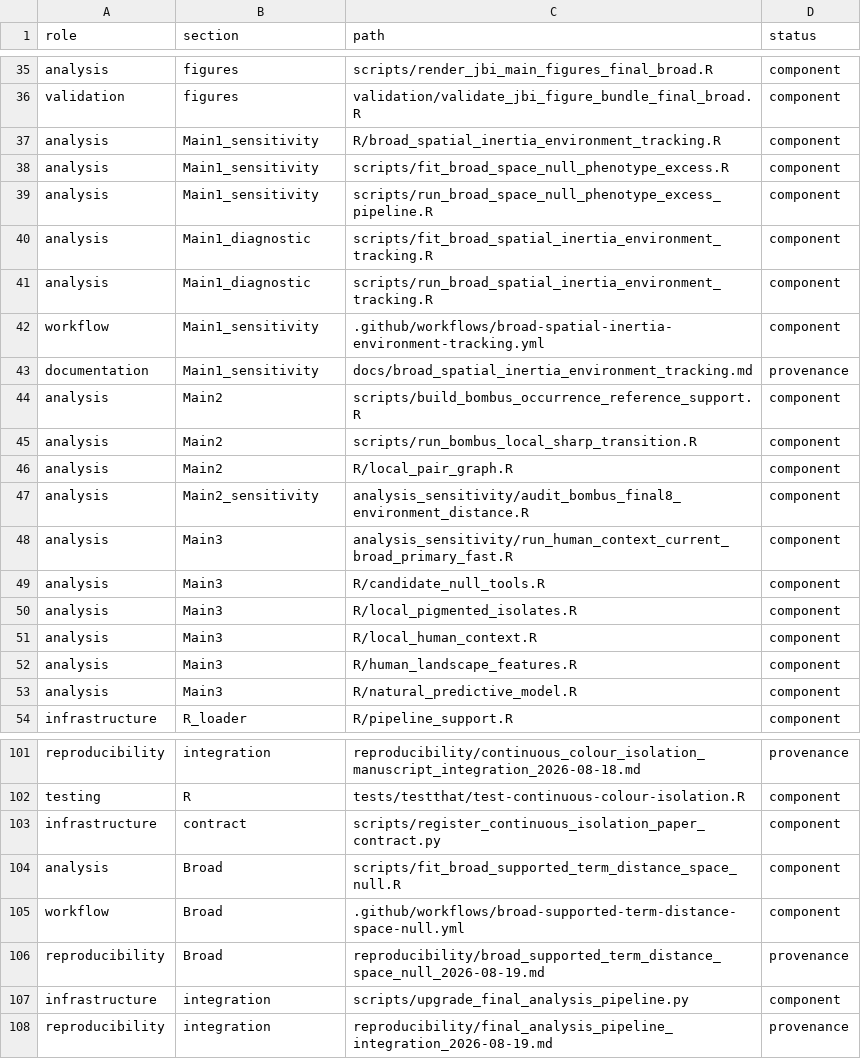
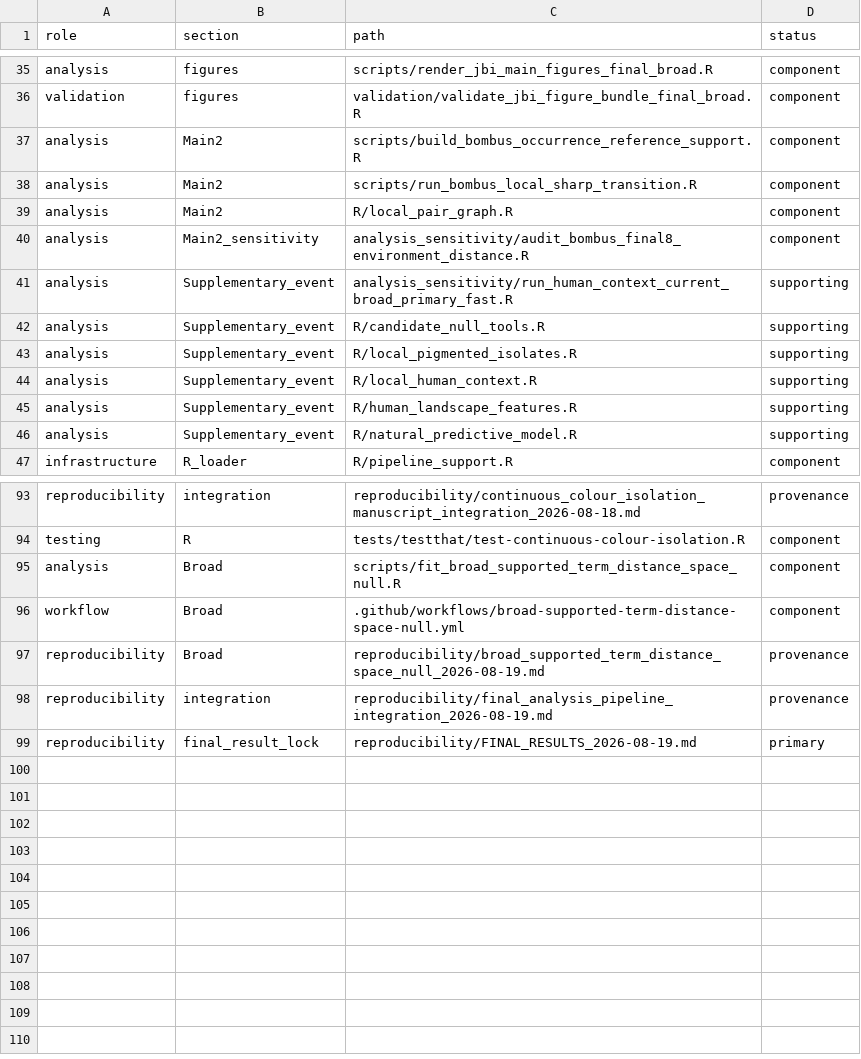
Before and after one commit to zuizui0223/hotarubukuro, a CSV file: paper/active-file-map.csv, drawn as a sheet; only a part is shown, gaps mark what is left out; the diff covers the shown part only.

```diff
--- a/paper/active-file-map.csv
+++ b/paper/active-file-map.csv
@@ -36,9 +36,2 @@ analysis,figures,scripts/render_jbi_main_figures_final_broad.R,component
 validation,figures,validation/validate_jbi_figure_bundle_final_broad.R,component
-analysis,Main1_sensitivity,R/broad_spatial_inertia_environment_tracking.R,component
-analysis,Main1_sensitivity,scripts/fit_broad_space_null_phenotype_excess.R,component
-analysis,Main1_sensitivity,scripts/run_broad_space_null_phenotype_excess_pipeline.R,component
-analysis,Main1_diagnostic,scripts/fit_broad_spatial_inertia_environment_tracking.R,component
-analysis,Main1_diagnostic,scripts/run_broad_spatial_inertia_environment_tracking.R,component
-workflow,Main1_sensitivity,.github/workflows/broad-spatial-inertia-environment-tracking.yml,component
-documentation,Main1_sensitivity,docs/broad_spatial_inertia_environment_tracking.md,provenance
 analysis,Main2,scripts/build_bombus_occurrence_reference_support.R,component
@@ -47,8 +40,8 @@ analysis,Main2,R/local_pair_graph.R,component
 analysis,Main2_sensitivity,analysis_sensitivity/audit_bombus_final8_environment_distance.R,component
-analysis,Main3,analysis_sensitivity/run_human_context_current_broad_primary_fast.R,component
-analysis,Main3,R/candidate_null_tools.R,component
-analysis,Main3,R/local_pigmented_isolates.R,component
-analysis,Main3,R/local_human_context.R,component
-analysis,Main3,R/human_landscape_features.R,component
-analysis,Main3,R/natural_predictive_model.R,component
+analysis,Supplementary_event,analysis_sensitivity/run_human_context_current_broad_primary_fast.R,supporting
+analysis,Supplementary_event,R/candidate_null_tools.R,supporting
+analysis,Supplementary_event,R/local_pigmented_isolates.R,supporting
+analysis,Supplementary_event,R/local_human_context.R,supporting
+analysis,Supplementary_event,R/human_landscape_features.R,supporting
+analysis,Supplementary_event,R/natural_predictive_model.R,supporting
 infrastructure,R_loader,R/pipeline_support.R,component
@@ -102,3 +94,2 @@ reproducibility,integration,reproducibility/continuous_colour_isolation_manuscri
 testing,R,tests/testthat/test-continuous-colour-isolation.R,component
-infrastructure,contract,scripts/register_continuous_isolation_paper_contract.py,component
 analysis,Broad,scripts/fit_broad_supported_term_distance_space_null.R,component
@@ -106,3 +97,3 @@ workflow,Broad,.github/workflows/broad-supported-term-distance-space-null.yml,co
 reproducibility,Broad,reproducibility/broad_supported_term_distance_space_null_2026-08-19.md,provenance
-infrastructure,integration,scripts/upgrade_final_analysis_pipeline.py,component
 reproducibility,integration,reproducibility/final_analysis_pipeline_integration_2026-08-19.md,provenance
+reproducibility,final_result_lock,reproducibility/FINAL_RESULTS_2026-08-19.md,primary
```
Also changed, not shown: 1 removed row and 4 edited cells elsewhere in this file, 4 other files.
